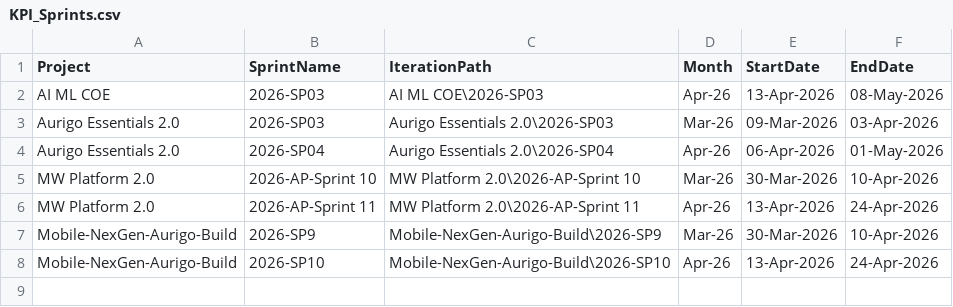
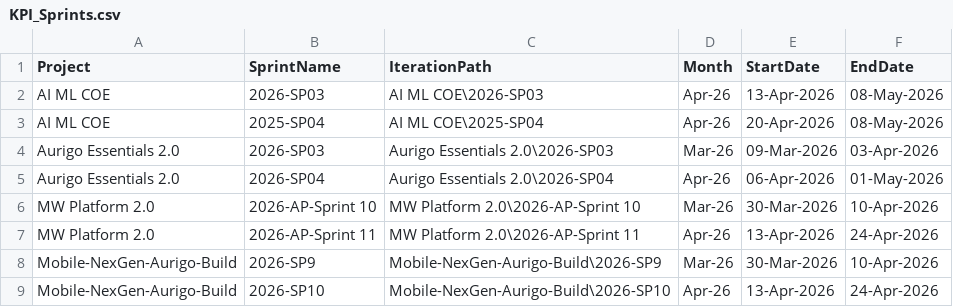
Before and after one commit to manishwali/Experiment, a CSV file: KPI_Sprints.csv, drawn as a sheet.

```diff
--- a/KPI_Sprints.csv
+++ b/KPI_Sprints.csv
@@ -2,2 +2,3 @@
 "AI ML COE","2026-SP03","AI ML COE\2026-SP03","Apr-26","13-Apr-2026","08-May-2026"
+"AI ML COE","2025-SP04","AI ML COE\2025-SP04","Apr-26","20-Apr-2026","08-May-2026"
 "Aurigo Essentials 2.0","2026-SP03","Aurigo Essentials 2.0\2026-SP03","Mar-26","09-Mar-2026","03-Apr-2026"
```
